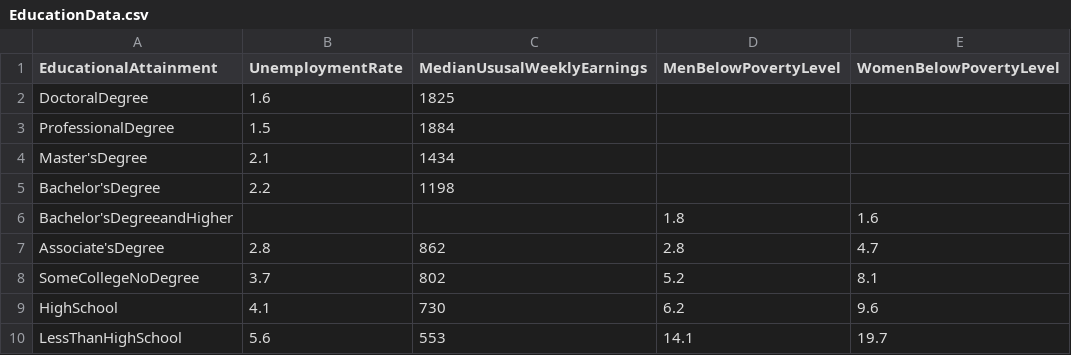
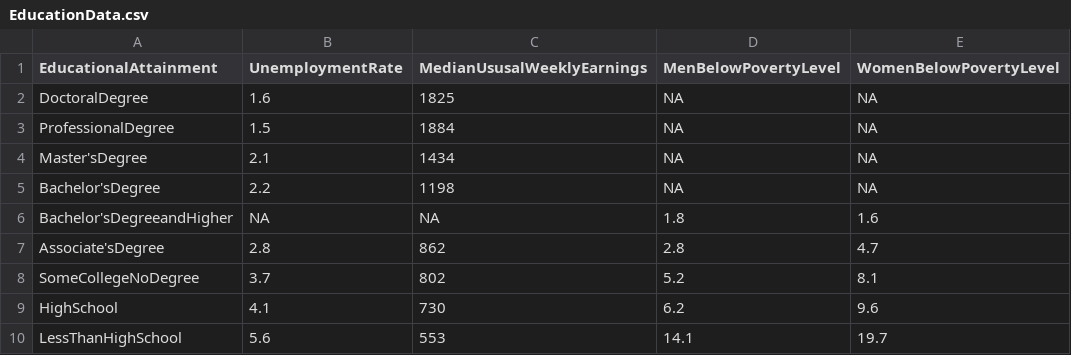
Before and after one commit to SarahBridges/FinalProject, a CSV file: EducationData.csv, drawn as a sheet.

Commit message:
Update EducationData.csv

```diff
--- a/EducationData.csv
+++ b/EducationData.csv
@@ -1,7 +1,7 @@
 EducationalAttainment,UnemploymentRate,MedianUsusalWeeklyEarnings,MenBelowPovertyLevel,WomenBelowPovertyLevel
-DoctoralDegree,1.6,1825,,
-ProfessionalDegree,1.5,1884,,
-Master'sDegree,2.1,1434,,
-Bachelor'sDegree,2.2,1198,,
-Bachelor'sDegreeandHigher,,,1.8,1.6
+DoctoralDegree,1.6,1825,NA,NA
+ProfessionalDegree,1.5,1884,NA,NA
+Master'sDegree,2.1,1434,NA,NA
+Bachelor'sDegree,2.2,1198,NA,NA
+Bachelor'sDegreeandHigher,NA,NA,1.8,1.6
 Associate'sDegree,2.8,862,2.8,4.7
```
